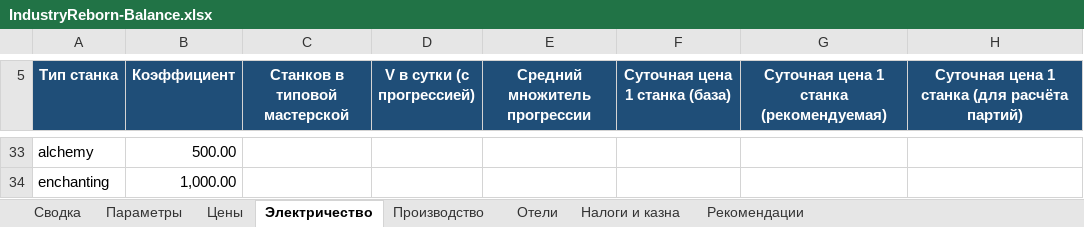
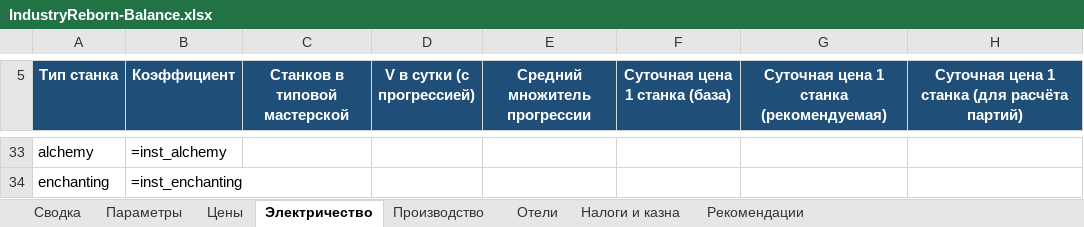
Before and after one commit to ddimavo/buildmaster, an Excel workbook: docs/IndustryReborn-Balance.xlsx, sheet Электричество, drawn as a sheet; only a part is shown, gaps mark what is left out; values as stored, in another font and other column widths than the file's, no borders; formulas without a stored value are shown as written; conditional formats not drawn; the diff covers the shown part only; the diff names each change by its address in the sheet, - before the commit and + after, or states it on an @@ line.

```diff
--- a/docs/IndustryReborn-Balance.xlsx (sheet Электричество)
+++ b/docs/IndustryReborn-Balance.xlsx (sheet Электричество)
-B33 (Коэффициент): 500.00
+B33 (Коэффициент): =inst_alchemy
-B34 (Коэффициент): 1,000.00
+B34 (Коэффициент): =inst_enchanting
```
Also changed, not shown: 4 added rows, 4 removed rows and 17 edited cells elsewhere in this sheet, sheet Производство, sheet Рекомендации, sheet Налоги и казна, sheet Отели, sheet Сводка, sheet Параметры, charts or pictures, 17 other files.
